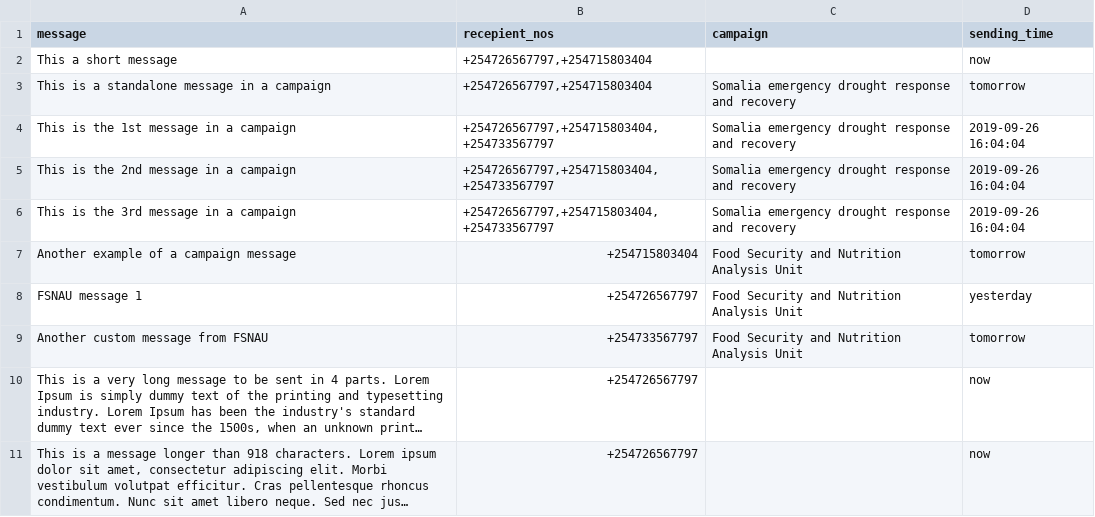
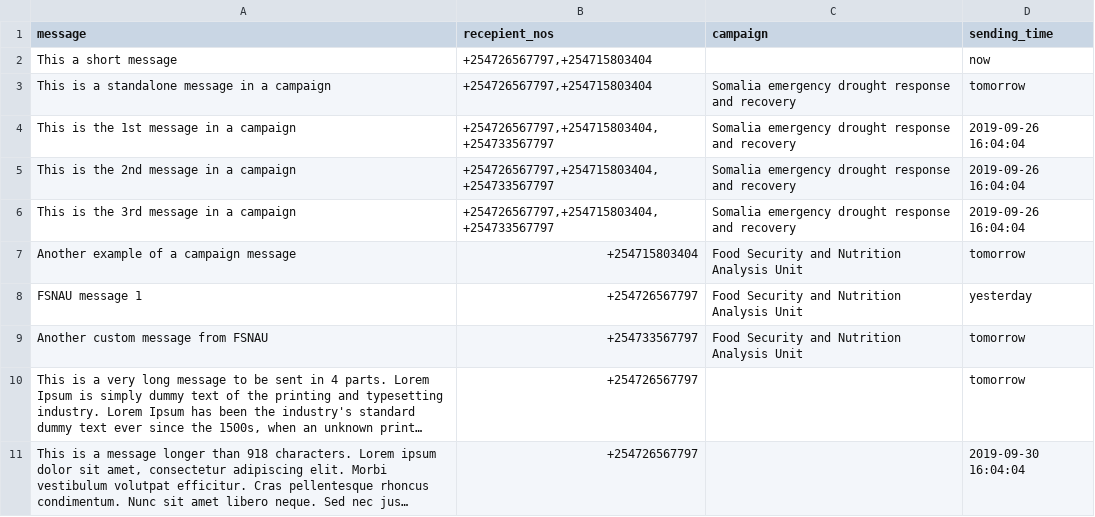
Before and after one commit to soloincc/fao-sms, a CSV file: sms_app/input_sms.csv, drawn as a sheet; long unchanged cells end in …; the diff names each change by its address in the sheet, - before the commit and + after, or states it on an @@ line.

```diff
--- a/sms_app/input_sms.csv
+++ b/sms_app/input_sms.csv
-D10 (sending_time): now
+D10 (sending_time): tomorrow
-D11 (sending_time): now
+D11 (sending_time): 2019-09-30 16:04:04
```
Also changed, not shown: 6 other files.
